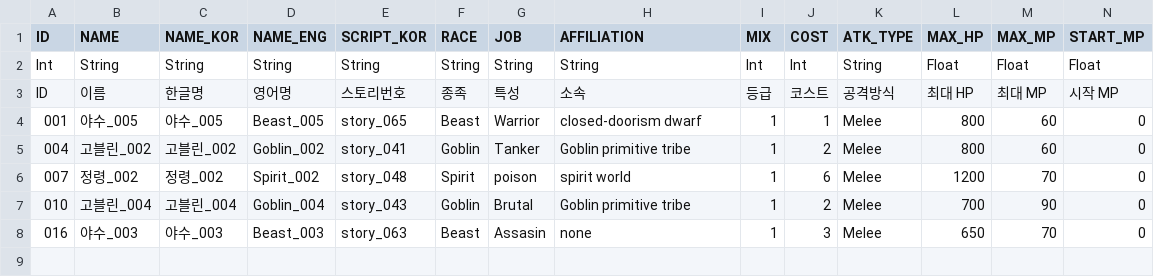
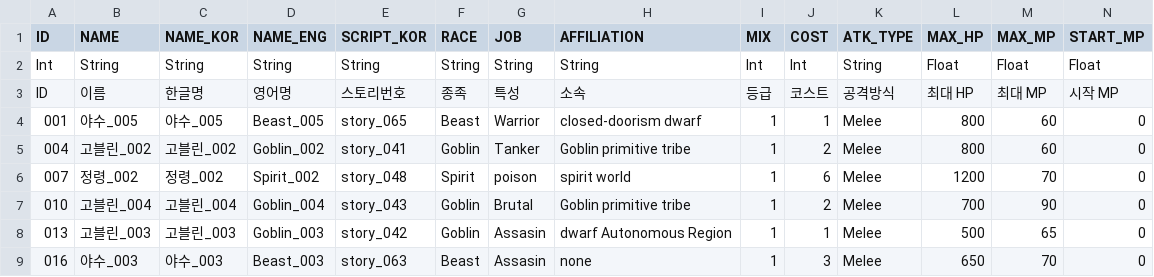
Before and after one commit to CTRL-Defile/DeFile, a CSV file: Assets/Resources/DataBase/Player_Unit_DataBase_1.csv, drawn as a sheet; only a part is shown; rows hold the shown columns only; the diff names each change by its address in the sheet, - before the commit and + after, or states it on an @@ line.

```diff
--- a/Assets/Resources/DataBase/Player_Unit_DataBase_1.csv
+++ b/Assets/Resources/DataBase/Player_Unit_DataBase_1.csv
+row 8: 013 | 고블린_003 | 고블린_003 | Goblin_003 | story_042 | Goblin | Assasin | dwarf Autonomous Region | 1 | 1 | Melee | 500 | 65 | 0
```
Also changed, not shown: Assets/Resources/DataBase/Player_Unit_DataBase_2.csv, Assets/Resources/DataBase/Player_Unit_DataBase_3.csv, 13 other files.
